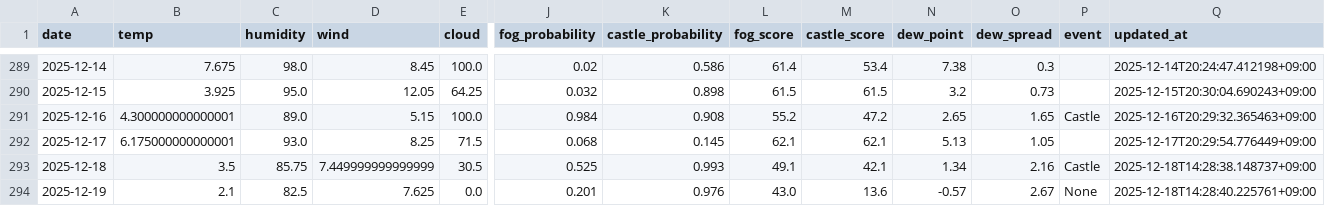
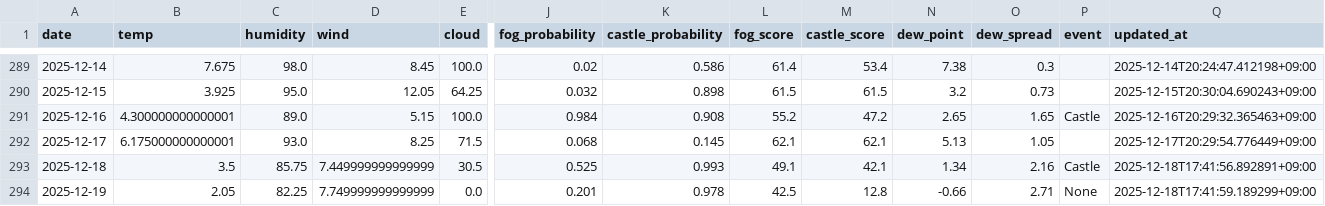
Before and after one commit to 2Gsasaki/skycastle-ai, a CSV file: data/history.csv, drawn as a sheet; only a part is shown, gaps mark what is left out; the diff names each change by its address in the sheet, - before the commit and + after, or states it on an @@ line.

```diff
--- a/data/history.csv
+++ b/data/history.csv
-Q293 (updated_at): 2025-12-18T14:28:38.148737+09:00
+Q293 (updated_at): 2025-12-18T17:41:56.892891+09:00
-B294 (temp): 2.1
+B294 (temp): 2.05
-C294 (humidity): 82.5
+C294 (humidity): 82.25
-D294 (wind): 7.625
+D294 (wind): 7.749999999999999
-K294 (castle_probability): 0.976
+K294 (castle_probability): 0.978
-L294 (fog_score): 43.0
+L294 (fog_score): 42.5
-M294 (castle_score): 13.6
+M294 (castle_score): 12.8
-N294 (dew_point): -0.57
+N294 (dew_point): -0.66
-O294 (dew_spread): 2.67
+O294 (dew_spread): 2.71
-Q294 (updated_at): 2025-12-18T14:28:40.225761+09:00
+Q294 (updated_at): 2025-12-18T17:41:59.189299+09:00
```
Also changed, not shown: 5 other files.
